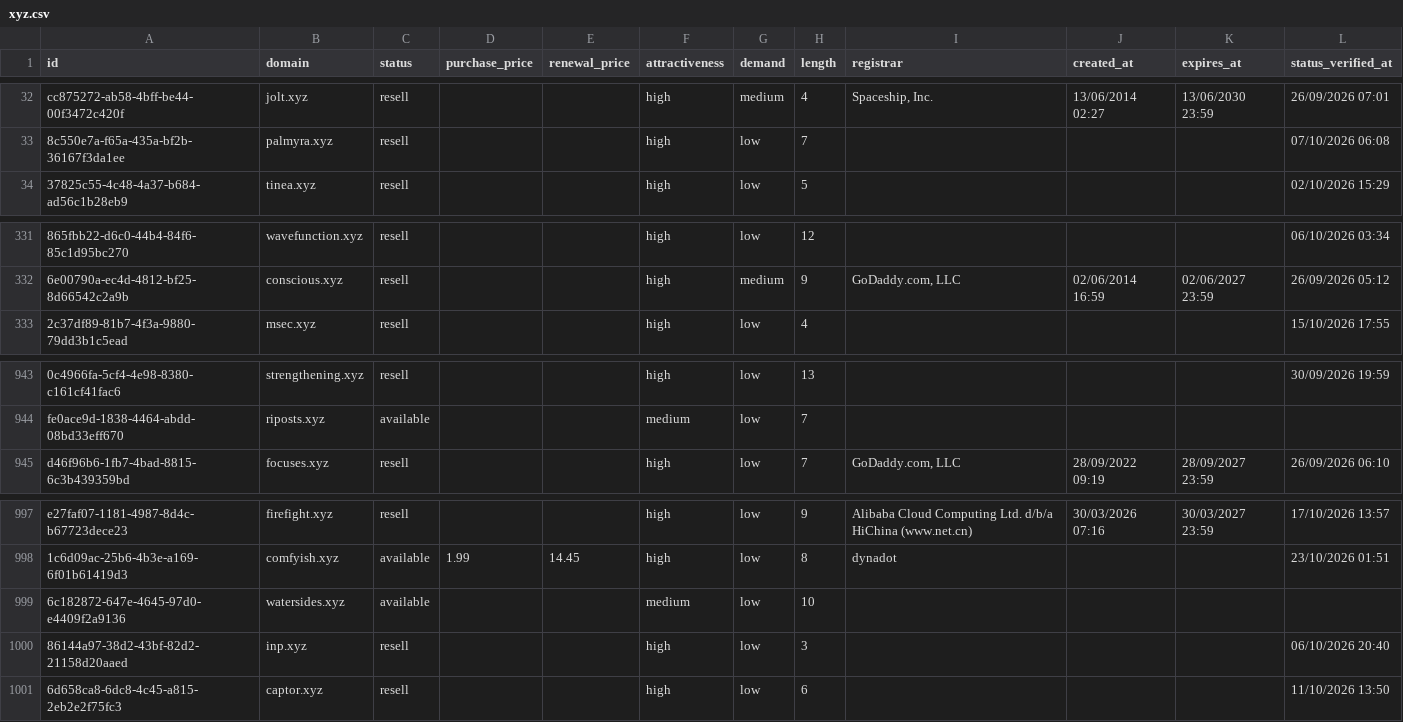
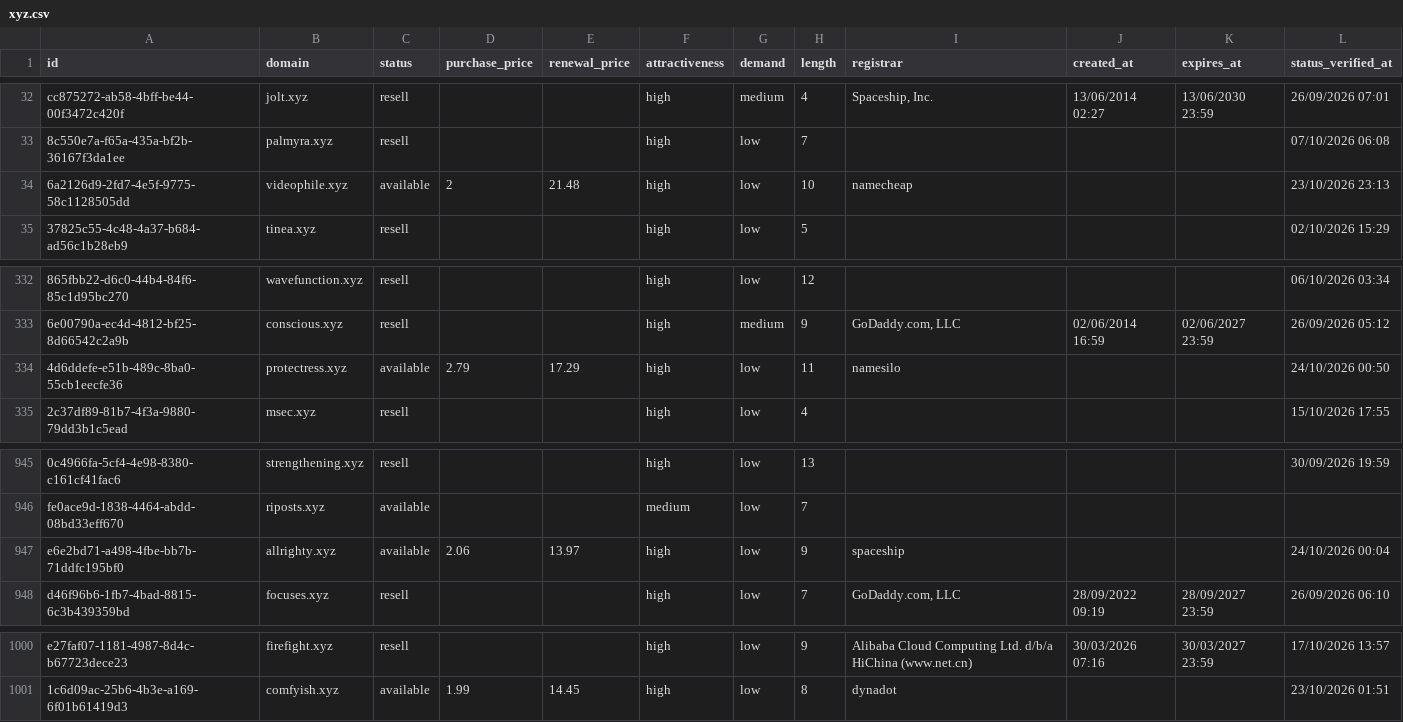
Before and after one commit to UniqueDomains/xyz-oneword-domains, a CSV file: xyz.csv, drawn as a sheet; only a part is shown, gaps mark what is left out; removed rows and columns are numbered as before the commit, all else as after; the diff names each change by its address in the sheet, - before the commit and + after, or states it on an @@ line.

Commit message:
Domains update

```diff
--- a/xyz.csv
+++ b/xyz.csv
+row 34: 6a2126d9-2fd7-4e5f-9775-58c1128505dd | videophile.xyz | available | 2 | 21.48 | high | low | 10 | namecheap |  |  | 23/10/2026 23:13
+row 334: 4d6ddefe-e51b-489c-8ba0-55cb1eecfe36 | protectress.xyz | available | 2.79 | 17.29 | high | low | 11 | namesilo |  |  | 24/10/2026 00:50
+row 947: e6e2bd71-a498-4fbe-bb7b-71ddfc195bf0 | allrighty.xyz | available | 2.06 | 13.97 | high | low | 9 | spaceship |  |  | 24/10/2026 00:04
-row 999: 6c182872-647e-4645-97d0-e4409f2a9136 | watersides.xyz | available |  |  | medium | low | 10
-row 1000: 86144a97-38d2-43bf-82d2-21158d20aaed | inp.xyz | resell |  |  | high | low | 3 |  |  |  | 06/10/2026 20:40
-row 1001: 6d658ca8-6dc8-4c45-a815-2eb2e2f75fc3 | captor.xyz | resell |  |  | high | low | 6 |  |  |  | 11/10/2026 13:50
```
Also changed, not shown: 4 other files.
